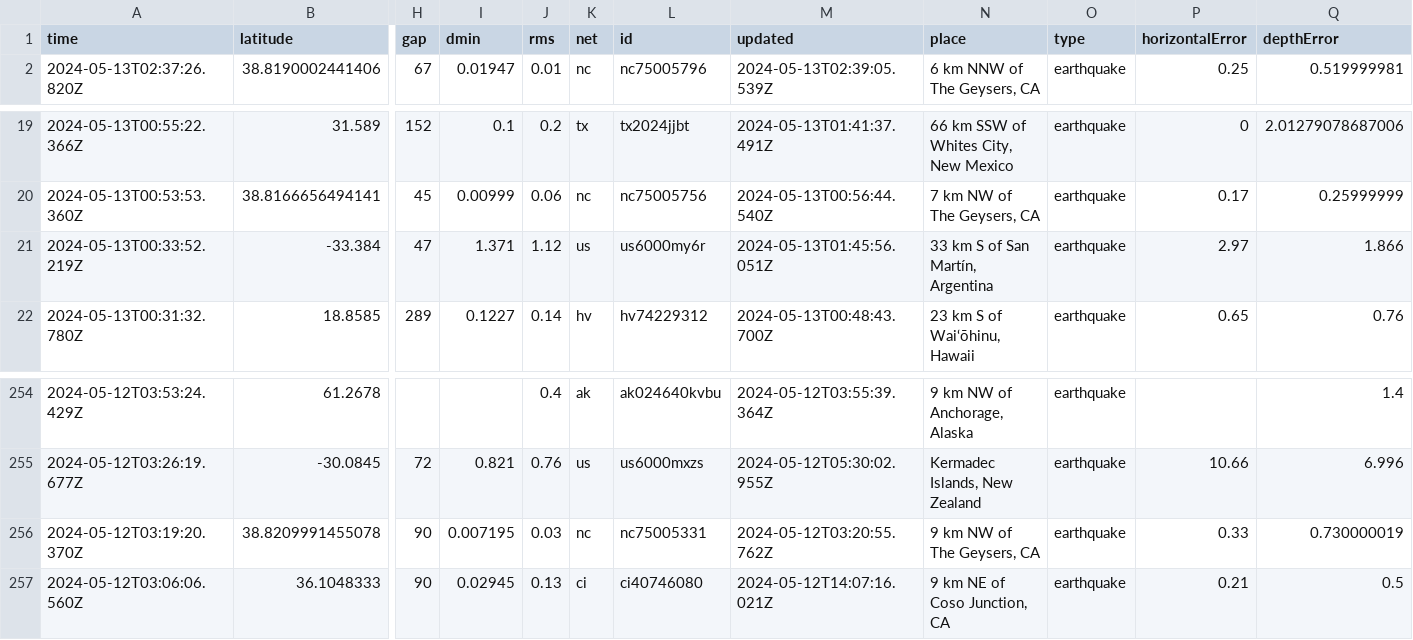
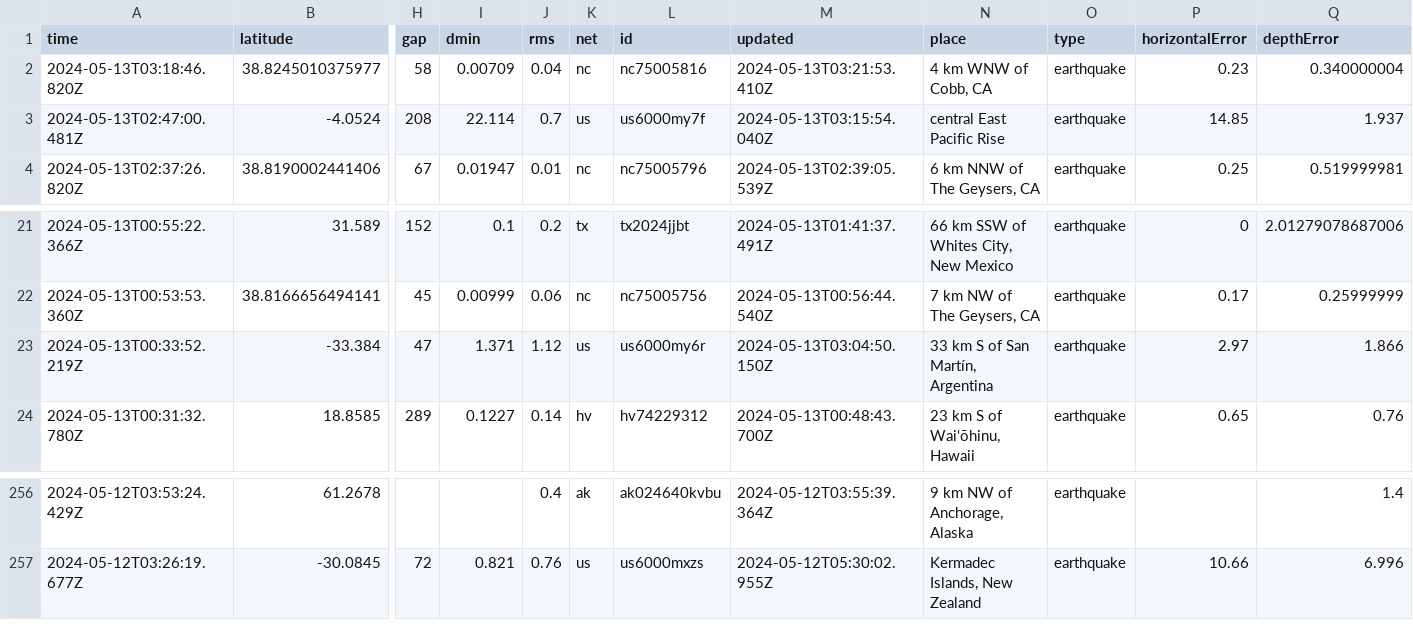
Before and after one commit to carlappen/nicar23-github-actions, a CSV file: usgs_current.csv, drawn as a sheet; only a part is shown, gaps mark what is left out; removed rows and columns are numbered as before the commit, all else as after; rows hold the shown columns only; the diff names each change by its address in the sheet, - before the commit and + after, or states it on an @@ line.

```diff
--- a/usgs_current.csv
+++ b/usgs_current.csv
+row 2: 2024-05-13T03:18:46.820Z | 38.8245010375977 | 58 | 0.00709 | 0.04 | nc | nc75005816 | 2024-05-13T03:21:53.410Z | 4 km WNW of Cobb, CA | earthquake | 0.23 | 0.340000004
+row 3: 2024-05-13T02:47:00.481Z | -4.0524 | 208 | 22.114 | 0.7 | us | us6000my7f | 2024-05-13T03:15:54.040Z | central East Pacific Rise | earthquake | 14.85 | 1.937
-M23 (updated): 2024-05-13T01:45:56.051Z
+M23 (updated): 2024-05-13T03:04:50.150Z
-row 256: 2024-05-12T03:19:20.370Z | 38.8209991455078 | 90 | 0.007195 | 0.03 | nc | nc75005331 | 2024-05-12T03:20:55.762Z | 9 km NW of The Geysers, CA | earthquake | 0.33 | 0.730000019
-row 257: 2024-05-12T03:06:06.560Z | 36.1048333 | 90 | 0.02945 | 0.13 | ci | ci40746080 | 2024-05-12T14:07:16.021Z | 9 km NE of Coso Junction, CA | earthquake | 0.21 | 0.5
```
